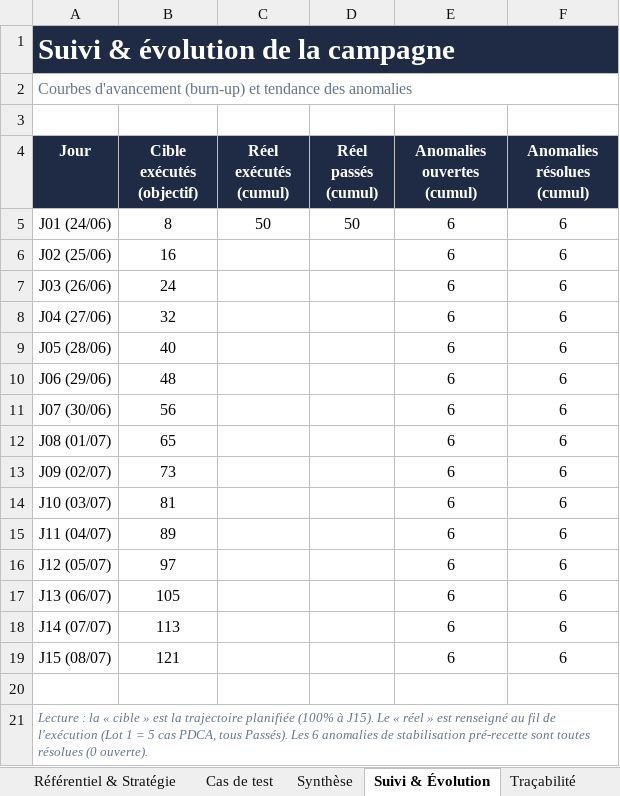
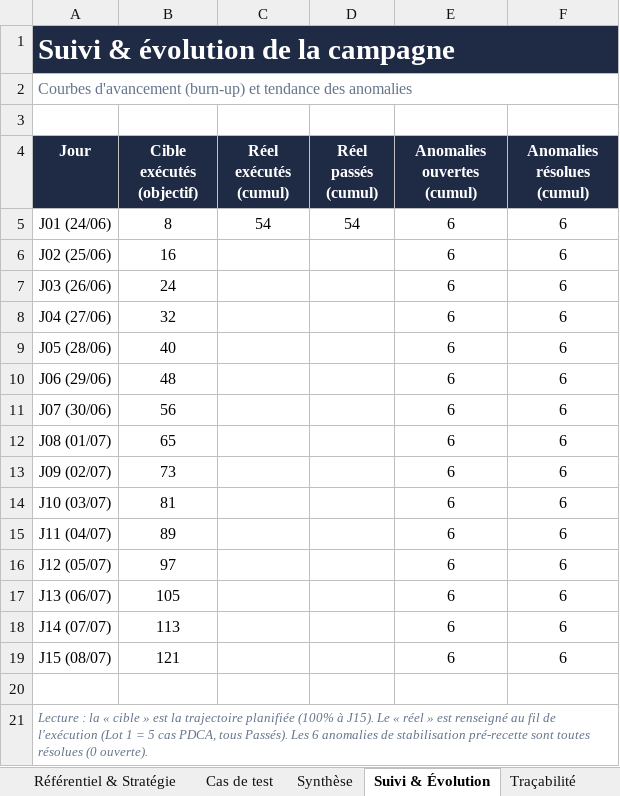
Before and after one commit to Couldevlop/qualitos, an Excel workbook: docs/qa/QualitOS_Dossier_de_Test_QA.xlsx, sheet Suivi & Évolution, drawn as a sheet; values as stored, in another font and other column widths than the file's, no borders; charts and pictures not drawn; the diff names each change by its address in the sheet, - before the commit and + after, or states it on an @@ line.

Commit message:
test(qa): exécution Lot 12 — Génération documentaire IA multi-docs (TC-DOCGEN-001..004)
4/4 Passés (validés par tests backend — le moteur live 8082 est stale : sans les
endpoints doc-dossiers/ANO-012, d'où les 404 ; les features sont correctes) :
génération en lot (start_generatesAllDefaultDocuments_asDrafts), validation humaine
par pièce (NormDocService approve+signature+ségrégation/reject), scellement
(finalize_allApproved_sealsAnchorsAndPersists), résilience (start_aiFailureOnOneDoc
_marksFailed_othersSucceed + retry). Aucune anomalie.

```diff
--- a/docs/qa/QualitOS_Dossier_de_Test_QA.xlsx (sheet Suivi & Évolution)
+++ b/docs/qa/QualitOS_Dossier_de_Test_QA.xlsx (sheet Suivi & Évolution)
-C5 (Réel exécutés (cumul)): 50
+C5 (Réel exécutés (cumul)): 54
-D5 (Réel passés (cumul)): 50
+D5 (Réel passés (cumul)): 54
```
Also changed, not shown: sheet Journal d'exécution, sheet Cas de test, sheet Synthèse, 1 other file.
